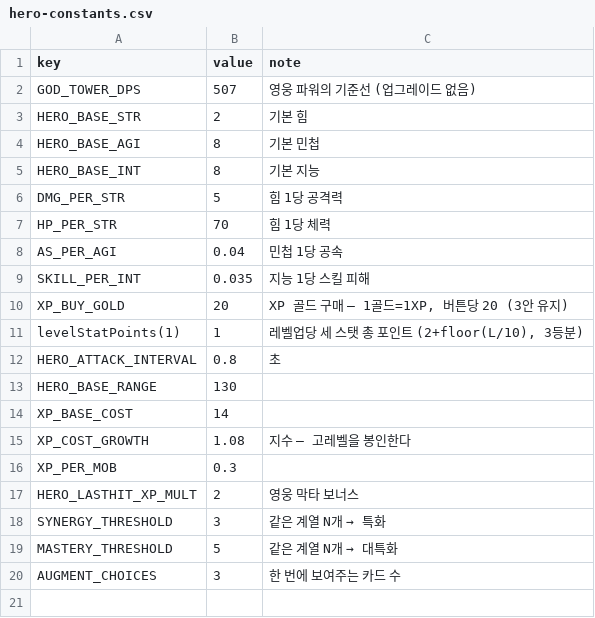
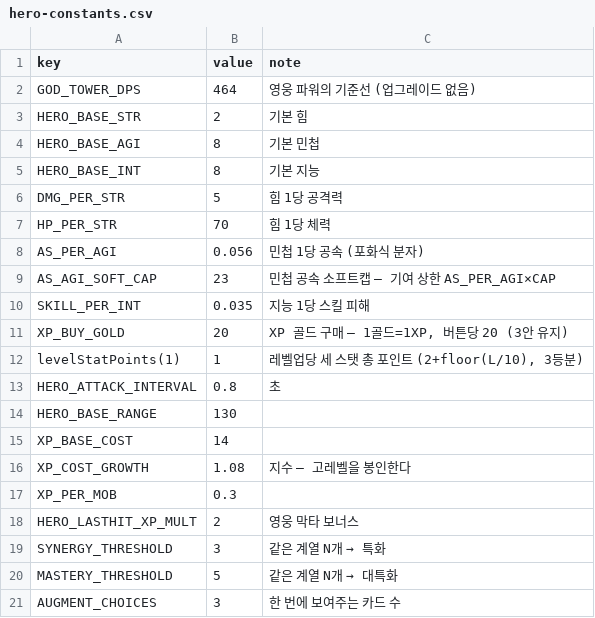
Before and after one commit to acee90/game_TD, a CSV file: docs/balance/hero-constants.csv, drawn as a sheet.

```diff
--- a/docs/balance/hero-constants.csv
+++ b/docs/balance/hero-constants.csv
@@ -1,3 +1,3 @@
 key,value,note
-GOD_TOWER_DPS,507,영웅 파워의 기준선 (업그레이드 없음)
+GOD_TOWER_DPS,464,영웅 파워의 기준선 (업그레이드 없음)
 HERO_BASE_STR,2,기본 힘
@@ -7,3 +7,4 @@ DMG_PER_STR,5,힘 1당 공격력
 HP_PER_STR,70,힘 1당 체력
-AS_PER_AGI,0.04,민첩 1당 공속
+AS_PER_AGI,0.056,민첩 1당 공속 (포화식 분자)
+AS_AGI_SOFT_CAP,23,민첩 공속 소프트캡 — 기여 상한 AS_PER_AGI×CAP
 SKILL_PER_INT,0.035,지능 1당 스킬 피해
```
Also changed, not shown: docs/balance/hero-power-curve.csv, docs/balance/income-curve.csv, 22 other files.
